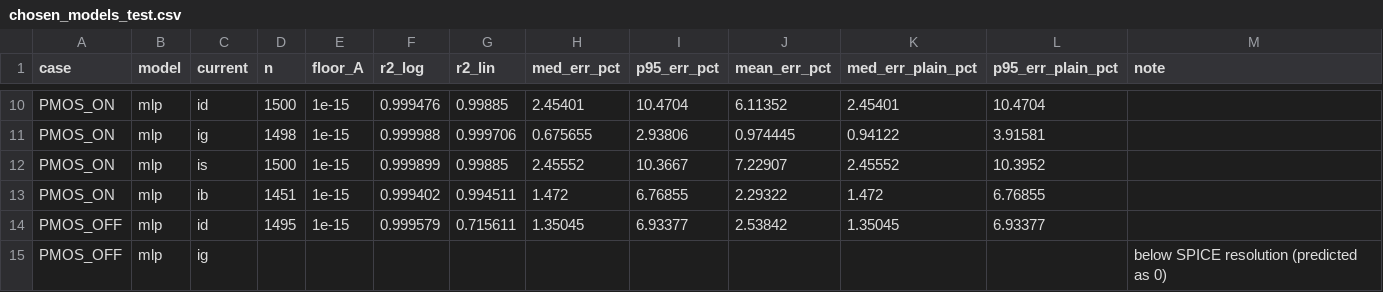
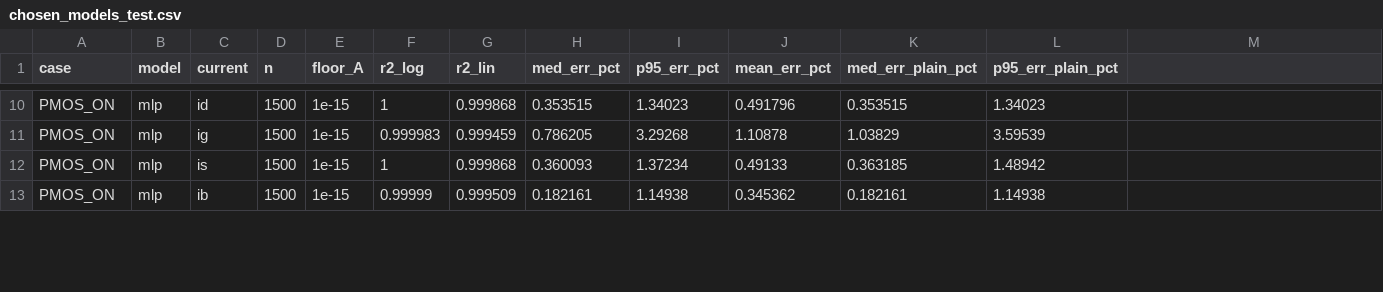
Before and after one commit to jayash9658/dvd-pvt-leakage-ml, a CSV file: results/tables/chosen_models_test.csv, drawn as a sheet; only a part is shown, gaps mark what is left out; removed rows and columns are numbered as before the commit, all else as after; the diff covers the shown part only; the diff names each change by its address in the sheet, - before the commit and + after, or states it on an @@ line.

```diff
--- a/results/tables/chosen_models_test.csv
+++ b/results/tables/chosen_models_test.csv
-M1: note
+M1: (empty)
-F10 (r2_log): 0.999476
+F10 (r2_log): 1
-G10 (r2_lin): 0.99885
+G10 (r2_lin): 0.999868
-H10 (med_err_pct): 2.45401
+H10 (med_err_pct): 0.353515
-I10 (p95_err_pct): 10.4704
+I10 (p95_err_pct): 1.34023
-J10 (mean_err_pct): 6.11352
+J10 (mean_err_pct): 0.491796
-K10 (med_err_plain_pct): 2.45401
+K10 (med_err_plain_pct): 0.353515
-L10 (p95_err_plain_pct): 10.4704
+L10 (p95_err_plain_pct): 1.34023
-D11 (n): 1498
+D11 (n): 1500
-F11 (r2_log): 0.999988
+F11 (r2_log): 0.999983
-G11 (r2_lin): 0.999706
+G11 (r2_lin): 0.999459
-H11 (med_err_pct): 0.675655
+H11 (med_err_pct): 0.786205
-I11 (p95_err_pct): 2.93806
+I11 (p95_err_pct): 3.29268
-J11 (mean_err_pct): 0.974445
+J11 (mean_err_pct): 1.10878
-K11 (med_err_plain_pct): 0.94122
+K11 (med_err_plain_pct): 1.03829
-L11 (p95_err_plain_pct): 3.91581
+L11 (p95_err_plain_pct): 3.59539
-F12 (r2_log): 0.999899
+F12 (r2_log): 1
-G12 (r2_lin): 0.99885
+G12 (r2_lin): 0.999868
-H12 (med_err_pct): 2.45552
+H12 (med_err_pct): 0.360093
-I12 (p95_err_pct): 10.3667
+I12 (p95_err_pct): 1.37234
-J12 (mean_err_pct): 7.22907
+J12 (mean_err_pct): 0.49133
-K12 (med_err_plain_pct): 2.45552
+K12 (med_err_plain_pct): 0.363185
-L12 (p95_err_plain_pct): 10.3952
+L12 (p95_err_plain_pct): 1.48942
-D13 (n): 1451
+D13 (n): 1500
-F13 (r2_log): 0.999402
+F13 (r2_log): 0.99999
-G13 (r2_lin): 0.994511
+G13 (r2_lin): 0.999509
-H13 (med_err_pct): 1.472
+H13 (med_err_pct): 0.182161
-I13 (p95_err_pct): 6.76855
+I13 (p95_err_pct): 1.14938
-J13 (mean_err_pct): 2.29322
+J13 (mean_err_pct): 0.345362
-K13 (med_err_plain_pct): 1.472
+K13 (med_err_plain_pct): 0.182161
-L13 (p95_err_plain_pct): 6.76855
+L13 (p95_err_plain_pct): 1.14938
-row 14: PMOS_OFF | mlp | id | 1495 | 1e-15 | 0.999579 | 0.715611 | 1.35045 | 6.93377 | 2.53842 | 1.35045 | 6.93377
-row 15: PMOS_OFF | mlp | ig |  |  |  |  |  |  |  |  |  | below SPICE resolution (predicted as 0)
```
Also changed, not shown: 3 added rows, 1 removed row and 69 edited cells elsewhere in this file, results/tables/kirchhoff_check.csv, results/tables/model_comparison_validation.csv, 33 other files.
